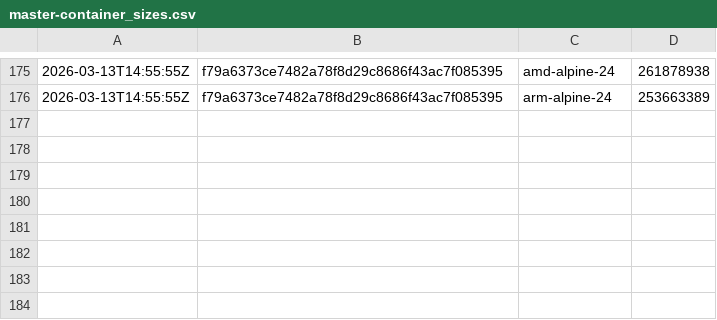
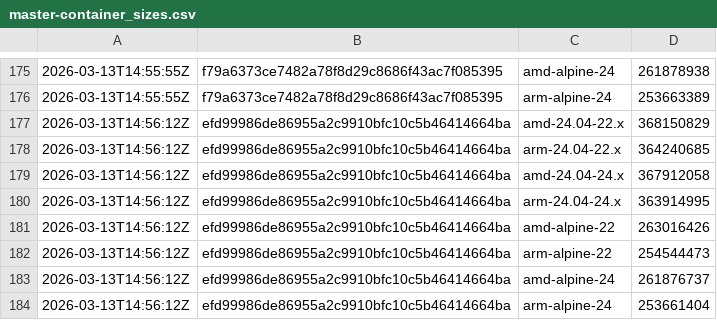
Before and after one commit to SignalK/signalk-server, a CSV file: master-container_sizes.csv, drawn as a sheet; only a part is shown, gaps mark what is left out; the diff names each change by its address in the sheet, - before the commit and + after, or states it on an @@ line.

```diff
--- a/master-container_sizes.csv
+++ b/master-container_sizes.csv
+row 177: 2026-03-13T14:56:12Z | efd99986de86955a2c9910bfc10c5b46414664ba | amd-24.04-22.x | 368150829
+row 178: 2026-03-13T14:56:12Z | efd99986de86955a2c9910bfc10c5b46414664ba | arm-24.04-22.x | 364240685
+row 179: 2026-03-13T14:56:12Z | efd99986de86955a2c9910bfc10c5b46414664ba | amd-24.04-24.x | 367912058
+row 180: 2026-03-13T14:56:12Z | efd99986de86955a2c9910bfc10c5b46414664ba | arm-24.04-24.x | 363914995
+row 181: 2026-03-13T14:56:12Z | efd99986de86955a2c9910bfc10c5b46414664ba | amd-alpine-22 | 263016426
+row 182: 2026-03-13T14:56:12Z | efd99986de86955a2c9910bfc10c5b46414664ba | arm-alpine-22 | 254544473
+row 183: 2026-03-13T14:56:12Z | efd99986de86955a2c9910bfc10c5b46414664ba | amd-alpine-24 | 261876737
+row 184: 2026-03-13T14:56:12Z | efd99986de86955a2c9910bfc10c5b46414664ba | arm-alpine-24 | 253661404
```
